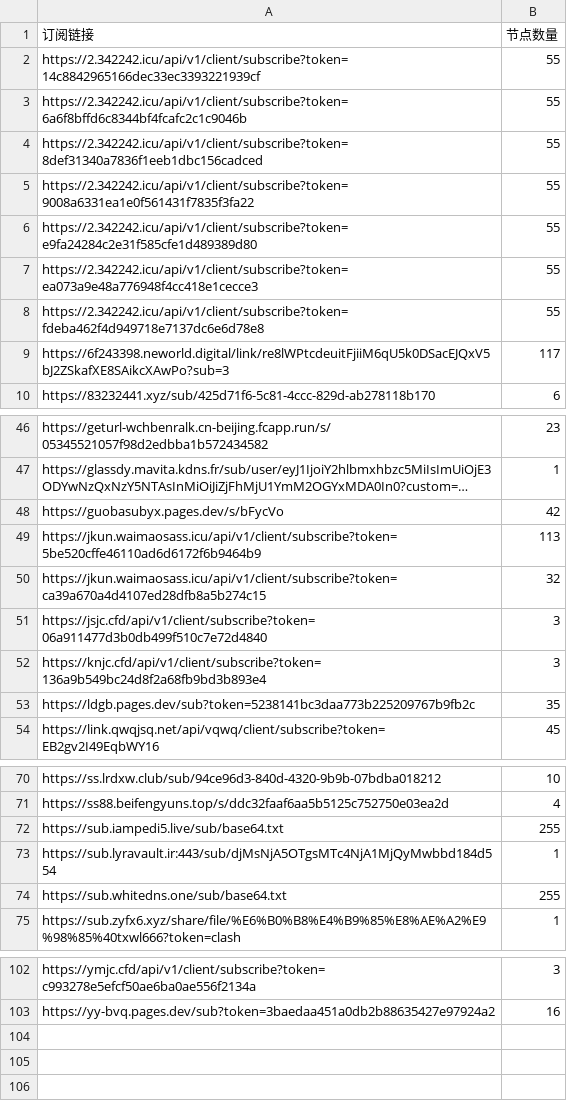
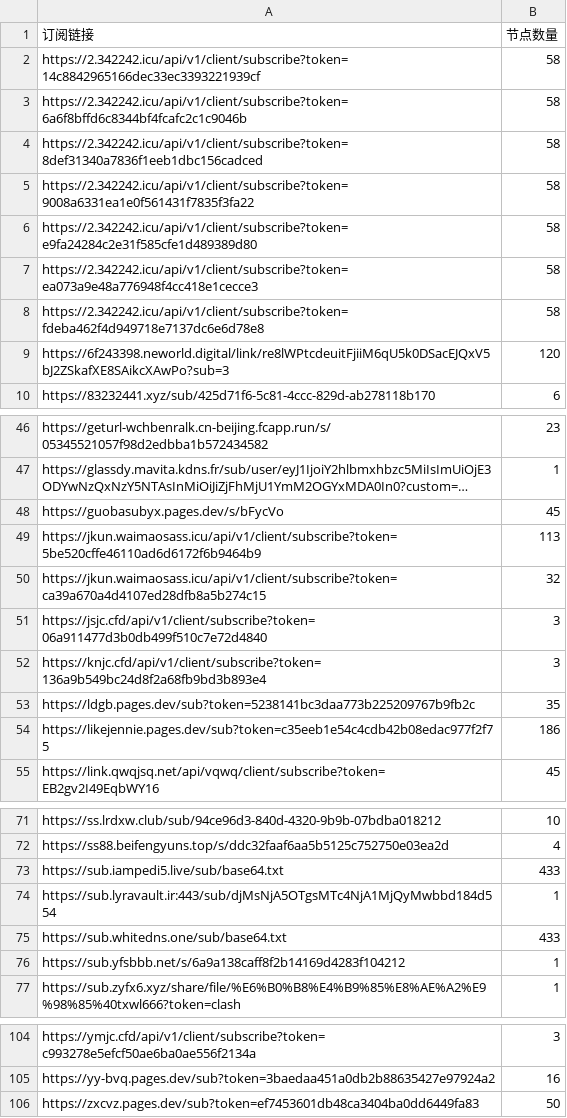
Before and after one commit to pdd520/NodeParser, a CSV file: sub_parser.csv, drawn as a sheet; only a part is shown, gaps mark what is left out; long unchanged cells end in …; addresses are those after the commit; the diff covers the shown part only; the diff names each change by its address in the sheet, - before the commit and + after, or states it on an @@ line.

```diff
--- a/sub_parser.csv
+++ b/sub_parser.csv
-B2:B8 (节点数量): 55
+B2:B8 (节点数量): 58
-B9 (节点数量): 117
+B9 (节点数量): 120
-B48 (节点数量): 42
+B48 (节点数量): 45
+row 54: https://likejennie.pages.dev/sub?token=c35eeb1e54c4cdb42b08edac977f2f75 | 186
-B73 (节点数量): 255
+B73 (节点数量): 433
-B75 (节点数量): 255
+B75 (节点数量): 433
+row 76: https://sub.yfsbbb.net/s/6a9a138caff8f2b14169d4283f104212 | 1
+row 106: https://zxcvz.pages.dev/sub?token=ef7453601db48ca3404ba0dd6449fa83 | 50
```
Also changed, not shown: 2 edited cells elsewhere in this file, 3 other files.
